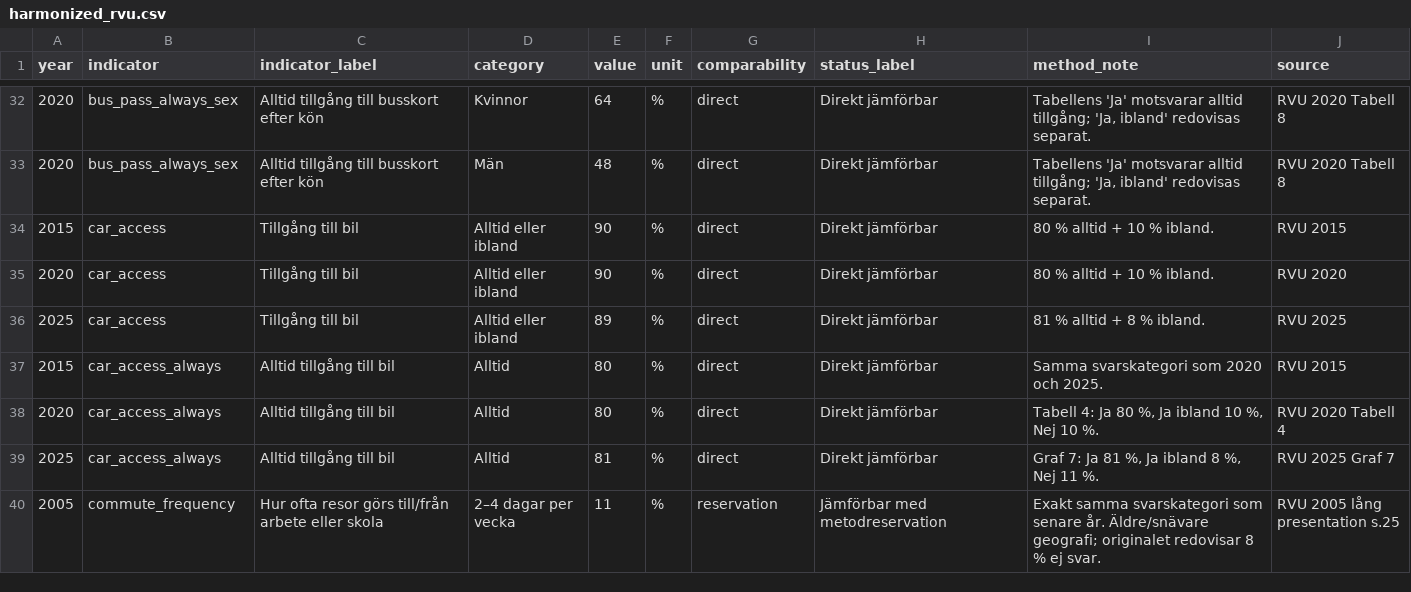
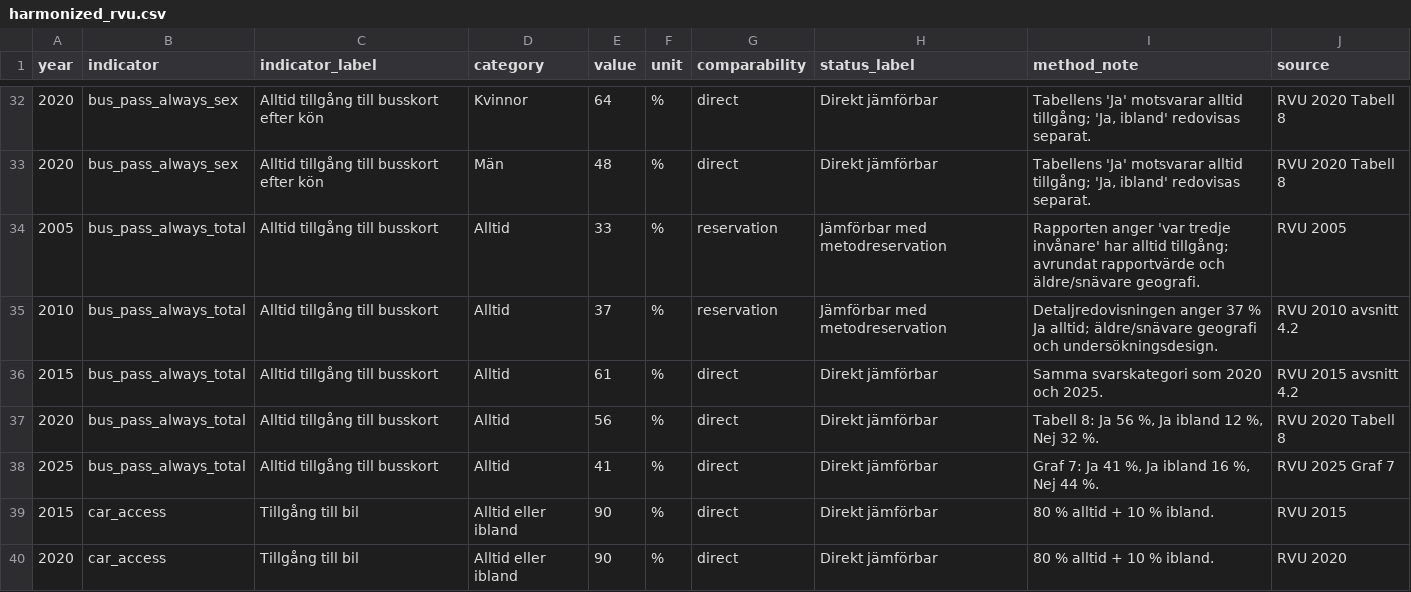
Before and after one commit to Lulea-statistik/resvanor-lulea, a CSV file: docs/data/harmonized_rvu.csv, drawn as a sheet; only a part is shown, gaps mark what is left out; the shorter side is filled out with more unchanged rows.

Commit message:
Add always bus pass total series 2005-2025

```diff
--- a/docs/data/harmonized_rvu.csv
+++ b/docs/data/harmonized_rvu.csv
@@ -33,2 +33,7 @@ year,indicator,indicator_label,category,value,unit,comparability,status_label,me
 2020,bus_pass_always_sex,Alltid tillgång till busskort efter kön,Män,48,%,direct,Direkt jämförbar,"Tabellens 'Ja' motsvarar alltid tillgång; 'Ja, ibland' redovisas separat.",RVU 2020 Tabell 8
+2005,bus_pass_always_total,Alltid tillgång till busskort,Alltid,33,%,reservation,Jämförbar med metodreservation,Rapporten anger 'var tredje invånare' har alltid tillgång; avrundat rapportvärde och äldre/snävare geografi.,RVU 2005
+2010,bus_pass_always_total,Alltid tillgång till busskort,Alltid,37,%,reservation,Jämförbar med metodreservation,Detaljredovisningen anger 37 % Ja alltid; äldre/snävare geografi och undersökningsdesign.,RVU 2010 avsnitt 4.2
+2015,bus_pass_always_total,Alltid tillgång till busskort,Alltid,61,%,direct,Direkt jämförbar,Samma svarskategori som 2020 och 2025.,RVU 2015 avsnitt 4.2
+2020,bus_pass_always_total,Alltid tillgång till busskort,Alltid,56,%,direct,Direkt jämförbar,"Tabell 8: Ja 56 %, Ja ibland 12 %, Nej 32 %.",RVU 2020 Tabell 8
+2025,bus_pass_always_total,Alltid tillgång till busskort,Alltid,41,%,direct,Direkt jämförbar,"Graf 7: Ja 41 %, Ja ibland 16 %, Nej 44 %.",RVU 2025 Graf 7
 2015,car_access,Tillgång till bil,Alltid eller ibland,90,%,direct,Direkt jämförbar,80 % alltid + 10 % ibland.,RVU 2015
```
